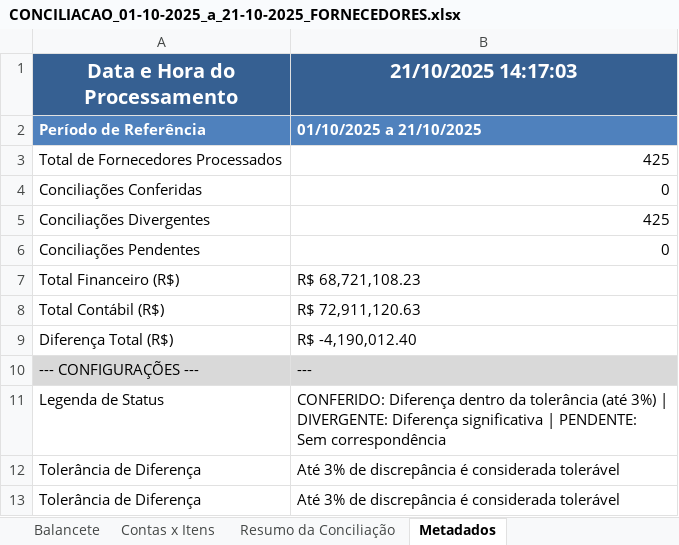
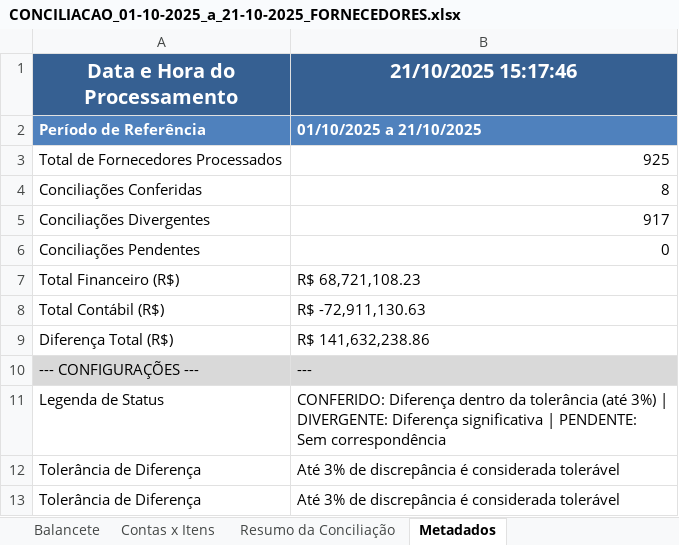
Before and after one commit to AndreDclick/itaminas-conciliacao-fornecedores, an Excel workbook: results/CONCILIACAO_01-10-2025_a_21-10-2025_FORNECEDORES.xlsx, sheet Metadados, drawn as a sheet; values as stored, in another font and other column widths than the file's, no borders; the diff names each change by its address in the sheet, - before the commit and + after, or states it on an @@ line.

```diff
--- a/results/CONCILIACAO_01-10-2025_a_21-10-2025_FORNECEDORES.xlsx (sheet Metadados)
+++ b/results/CONCILIACAO_01-10-2025_a_21-10-2025_FORNECEDORES.xlsx (sheet Metadados)
-B1: 21/10/2025 14:17:03
+B1: 21/10/2025 15:17:46
-B3 (21/10/2025 15:17:46): 425
+B3 (21/10/2025 15:17:46): 925
-B4 (21/10/2025 15:17:46): 0
+B4 (21/10/2025 15:17:46): 8
-B5 (21/10/2025 15:17:46): 425
+B5 (21/10/2025 15:17:46): 917
-B8 (21/10/2025 15:17:46): R$ 72,911,120.63
+B8 (21/10/2025 15:17:46): R$ -72,911,130.63
-B9 (21/10/2025 15:17:46): R$ -4,190,012.40
+B9 (21/10/2025 15:17:46): R$ 141,632,238.86
```
Also changed, not shown: sheet Resumo da Conciliação, results/CONCILIACAO_01-10-2025_a_21-10-2025_ADIANTAMENTOS.xlsx, 2 other files.
